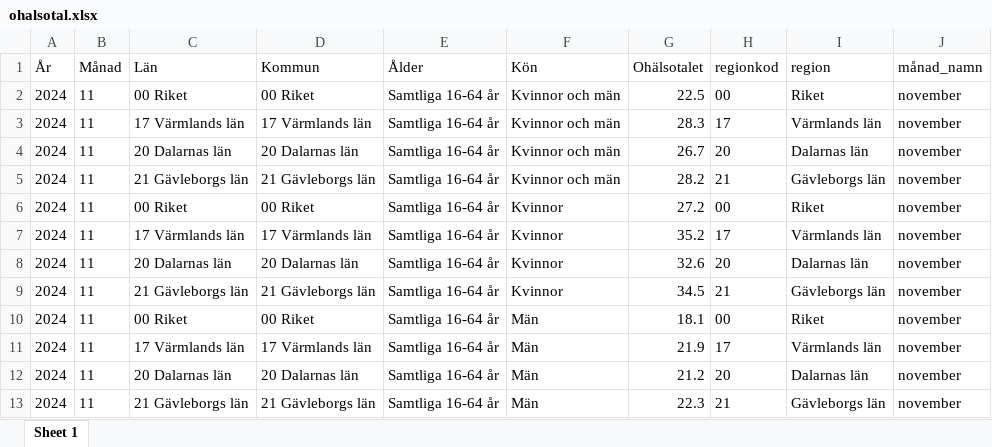
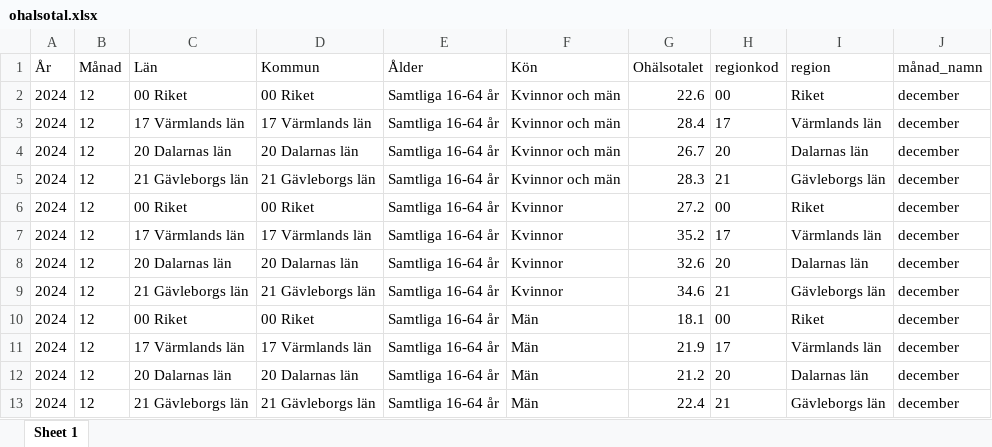
Before and after one commit to Region-Dalarna/socioekonomisk_analys_nms, an Excel workbook: Indata/ohalsotal.xlsx, sheet Sheet 1, drawn as a sheet; values as stored, in another font and other column widths than the file's, no borders; the diff names each change by its address in the sheet, - before the commit and + after, or states it on an @@ line.

```diff
--- a/Indata/ohalsotal.xlsx (sheet Sheet 1)
+++ b/Indata/ohalsotal.xlsx (sheet Sheet 1)
-B2:B13 (Månad): 11
+B2:B13 (Månad): 12
-G2 (Ohälsotalet): 22.5
+G2 (Ohälsotalet): 22.6
-J2:J13 (månad_namn): november
+J2:J13 (månad_namn): december
-G3 (Ohälsotalet): 28.3
+G3 (Ohälsotalet): 28.4
-G5 (Ohälsotalet): 28.2
+G5 (Ohälsotalet): 28.3
-G9 (Ohälsotalet): 34.5
+G9 (Ohälsotalet): 34.6
-G13 (Ohälsotalet): 22.3
+G13 (Ohälsotalet): 22.4
```
Also changed, not shown: Indata/pagaende_sjukfall_diagnos.xlsx, Indata/sjukpenningtal.xlsx, 1 other file.
